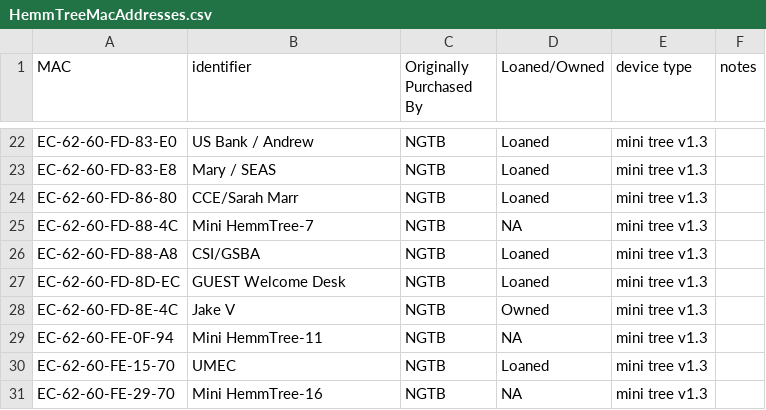
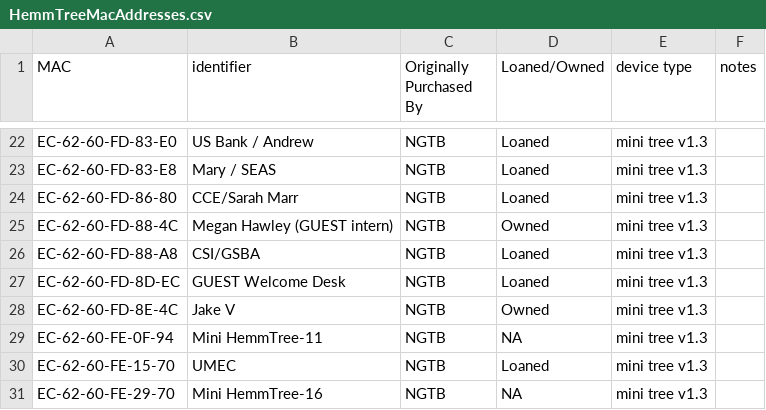
Before and after one commit to NextGenTechBar/HemmTree, a CSV file: HemmTreeMacAddresses.csv, drawn as a sheet; only a part is shown, gaps mark what is left out.

Commit message:
Update HemmTreeMacAddresses.csv

```diff
--- a/HemmTreeMacAddresses.csv
+++ b/HemmTreeMacAddresses.csv
@@ -24,3 +24,3 @@ EC-62-60-FD-83-E8,Mary / SEAS,NGTB,Loaned,mini tree v1.3,
 EC-62-60-FD-86-80,CCE/Sarah Marr,NGTB,Loaned,mini tree v1.3,
-EC-62-60-FD-88-4C,Mini HemmTree-7,NGTB,NA,mini tree v1.3,
+EC-62-60-FD-88-4C,Megan Hawley (GUEST intern),NGTB,Owned,mini tree v1.3,
 EC-62-60-FD-88-A8,CSI/GSBA,NGTB,Loaned,mini tree v1.3,
```
